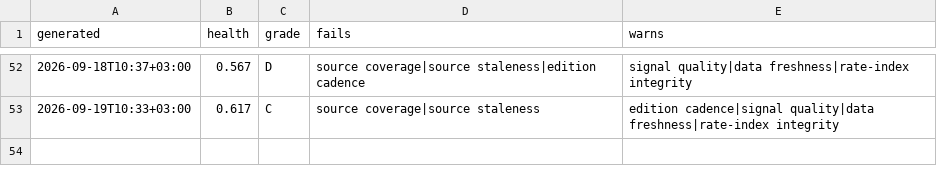
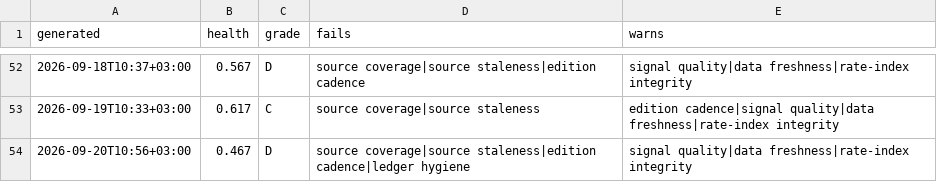
Before and after one commit to ogcollyns-creator/ea-hospitality-pulse, a CSV file: radar/out/self-audit-history.csv, drawn as a sheet; only a part is shown, gaps mark what is left out.

Commit message:
Self-audit 2026-09-20 07:56 UTC

```diff
--- a/radar/out/self-audit-history.csv
+++ b/radar/out/self-audit-history.csv
@@ -53 +53,2 @@ generated,health,grade,fails,warns
 2026-09-19T10:33+03:00,0.617,C,source coverage|source staleness,edition cadence|signal quality|data freshness|rate-index integrity
+2026-09-20T10:56+03:00,0.467,D,source coverage|source staleness|edition cadence|ledger hygiene,signal quality|data freshness|rate-index integrity
```
Also changed, not shown: 2 other files.
